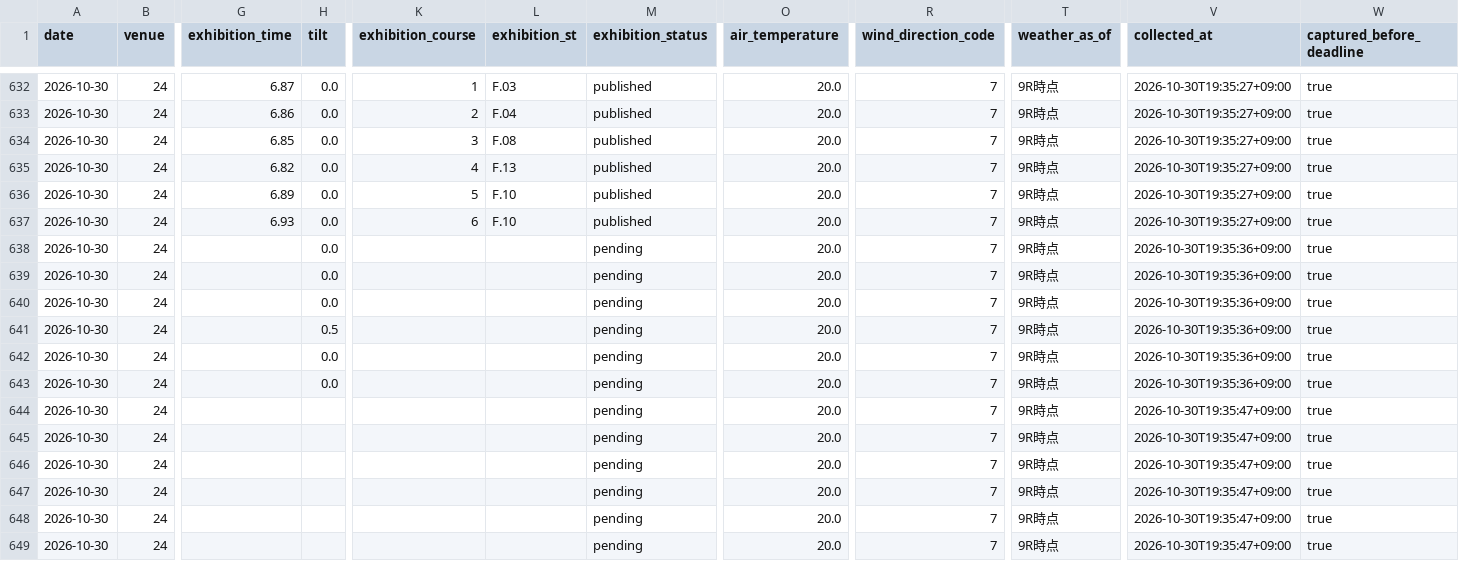
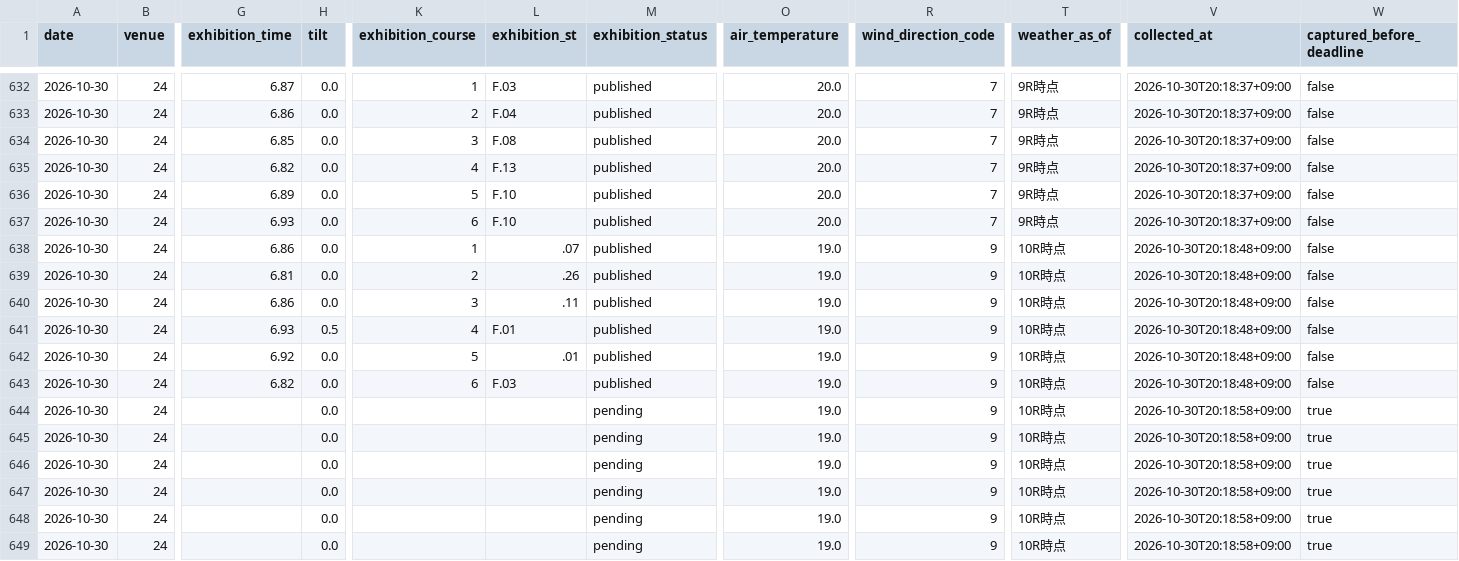
Before and after one commit to kasiwazakilove292-gif/boat-ai-app, a CSV file: data/omura_beforeinfo.csv, drawn as a sheet; only a part is shown, gaps mark what is left out; the diff covers the shown part only; the diff names each change by its address in the sheet, - before the commit and + after, or states it on an @@ line.

```diff
--- a/data/omura_beforeinfo.csv
+++ b/data/omura_beforeinfo.csv
-V632:V637 (collected_at): 2026-10-30T19:35:27+09:00
+V632:V637 (collected_at): 2026-10-30T20:18:37+09:00
-W632:W643 (captured_before_deadline): true
+W632:W643 (captured_before_deadline): false
-G638 (exhibition_time): (empty)
+G638 (exhibition_time): 6.86
-K638 (exhibition_course): (empty)
+K638 (exhibition_course): 1
-L638 (exhibition_st): (empty)
+L638 (exhibition_st): .07
-M638:M643 (exhibition_status): pending
+M638:M643 (exhibition_status): published
-O638:O649 (air_temperature): 20.0
+O638:O649 (air_temperature): 19.0
-R638:R649 (wind_direction_code): 7
+R638:R649 (wind_direction_code): 9
-T638:T649 (weather_as_of): 9R時点
+T638:T649 (weather_as_of): 10R時点
-V638:V643 (collected_at): 2026-10-30T19:35:36+09:00
+V638:V643 (collected_at): 2026-10-30T20:18:48+09:00
-G639 (exhibition_time): (empty)
+G639 (exhibition_time): 6.81
-K639 (exhibition_course): (empty)
+K639 (exhibition_course): 2
-L639 (exhibition_st): (empty)
+L639 (exhibition_st): .26
-G640 (exhibition_time): (empty)
+G640 (exhibition_time): 6.86
-K640 (exhibition_course): (empty)
+K640 (exhibition_course): 3
-L640 (exhibition_st): (empty)
+L640 (exhibition_st): .11
-G641 (exhibition_time): (empty)
+G641 (exhibition_time): 6.93
-K641 (exhibition_course): (empty)
+K641 (exhibition_course): 4
-L641 (exhibition_st): (empty)
+L641 (exhibition_st): F.01
-G642 (exhibition_time): (empty)
+G642 (exhibition_time): 6.92
-K642 (exhibition_course): (empty)
+K642 (exhibition_course): 5
-L642 (exhibition_st): (empty)
+L642 (exhibition_st): .01
-G643 (exhibition_time): (empty)
+G643 (exhibition_time): 6.82
-K643 (exhibition_course): (empty)
+K643 (exhibition_course): 6
-L643 (exhibition_st): (empty)
+L643 (exhibition_st): F.03
-H644:H649 (tilt): (empty)
+H644:H649 (tilt): 0.0
-V644:V649 (collected_at): 2026-10-30T19:35:47+09:00
+V644:V649 (collected_at): 2026-10-30T20:18:58+09:00
```
Also changed, not shown: 72 edited cells elsewhere in this file, data/beforeinfo/2026-10-30.csv, 1 other file.
